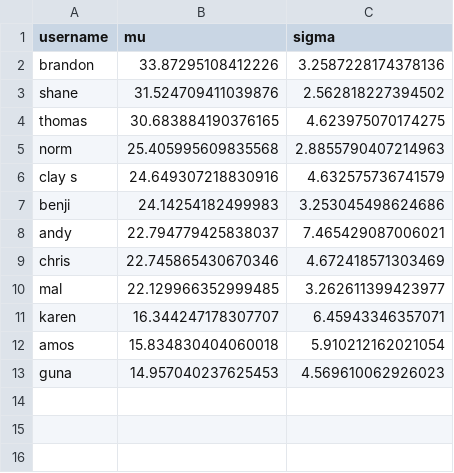
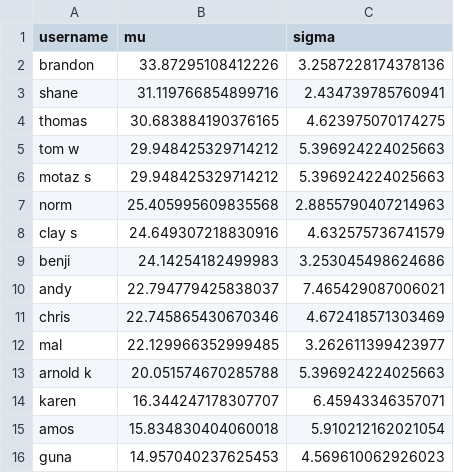
Before and after one commit to nutratech/pong_ratings, a CSV file: pong/data/ratings_doubles.csv, drawn as a sheet.

```diff
--- a/pong/data/ratings_doubles.csv
+++ b/pong/data/ratings_doubles.csv
@@ -2,4 +2,6 @@ username,mu,sigma
 brandon,33.87295108412226,3.2587228174378136
-shane,31.524709411039876,2.562818227394502
+shane,31.119766854899716,2.434739785760941
 thomas,30.683884190376165,4.623975070174275
+tom w,29.948425329714212,5.396924224025663
+motaz s,29.948425329714212,5.396924224025663
 norm,25.405995609835568,2.8855790407214963
@@ -10,2 +12,3 @@ chris,22.745865430670346,4.672418571303469
 mal,22.129966352999485,3.262611399423977
+arnold k,20.051574670285788,5.396924224025663
 karen,16.344247178307707,6.45943346357071
```
Also changed, not shown: pong/data/games_doubles.csv, pong/data/games_singles.csv, 2 other files.
